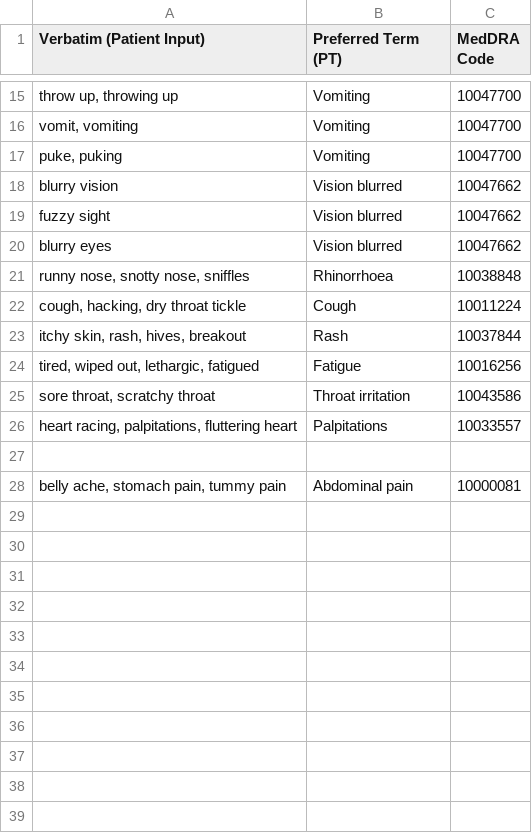
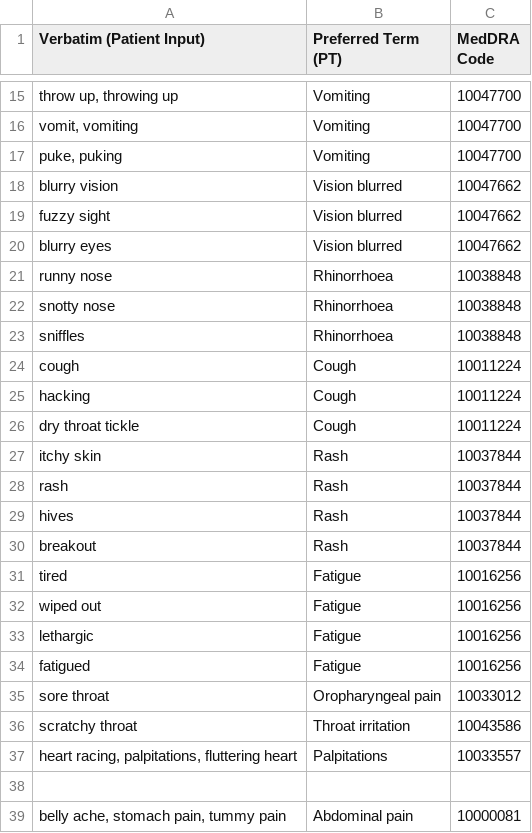
Before and after one commit to supriya77288-lang/MedDRA-auto-coder, a CSV file: symptoms.csv - Canadian Symptom Mapping for PV.csv, drawn as a sheet; only a part is shown, gaps mark what is left out.

Commit message:
Update symptoms.csv - Canadian Symptom Mapping for PV.csv

```diff
--- a/symptoms.csv - Canadian Symptom Mapping for PV.csv
+++ b/symptoms.csv - Canadian Symptom Mapping for PV.csv
@@ -20,7 +20,18 @@ Verbatim (Patient Input),Preferred Term (PT),MedDRA Code
 "blurry eyes",Vision blurred,10047662
-"runny nose, snotty nose, sniffles",Rhinorrhoea,10038848
-"cough, hacking, dry throat tickle",Cough,10011224
-"itchy skin, rash, hives, breakout",Rash,10037844
-"tired, wiped out, lethargic, fatigued",Fatigue,10016256
-"sore throat, scratchy throat",Throat irritation,10043586
+"runny nose", Rhinorrhoea,10038848
+"snotty nose", Rhinorrhoea,10038848
+"sniffles",Rhinorrhoea,10038848
+"cough", Cough,10011224
+"hacking", Cough,10011224
+"dry throat tickle", Cough,10011224
+"itchy skin", Rash,10037844
+"rash", Rash,10037844
+"hives", Rash,10037844
+"breakout",Rash,10037844
+"tired", Fatigue,10016256
+"wiped out", Fatigue,10016256
+"lethargic", Fatigue,10016256
+"fatigued",Fatigue,10016256
+"sore throat", Oropharyngeal pain,10033012
+"scratchy throat",Throat irritation,10043586
 "heart racing, palpitations, fluttering heart",Palpitations,10033557
```
